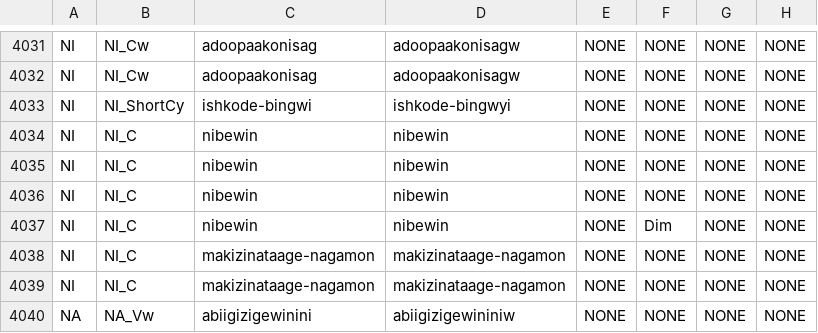
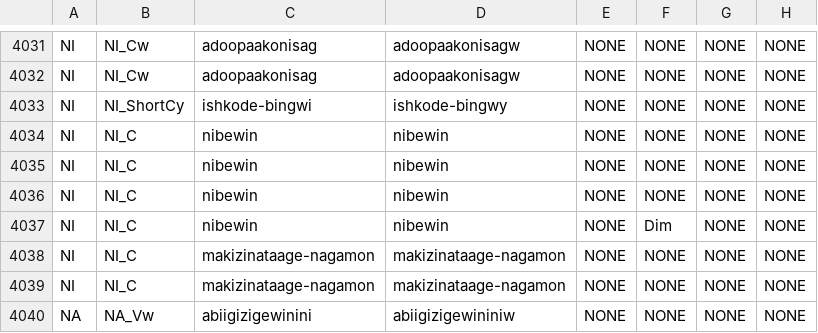
Before and after one commit to ELF-Lab/OjibweLexicon, a CSV file: OPD/for_yaml/nouns/noun_inflectional_forms_for_yaml.csv, drawn as a sheet; only a part is shown, gaps mark what is left out; the diff covers the shown part only; the diff names each change by its address in the sheet, - before the commit and + after, or states it on an @@ line.

```diff
--- a/OPD/for_yaml/nouns/noun_inflectional_forms_for_yaml.csv
+++ b/OPD/for_yaml/nouns/noun_inflectional_forms_for_yaml.csv
-D4033: ishkode-bingwyi
+D4033: ishkode-bingwy
```
Also changed, not shown: 16 edited cells elsewhere in this file, OPD/NOUNS.csv, 1 other file.
